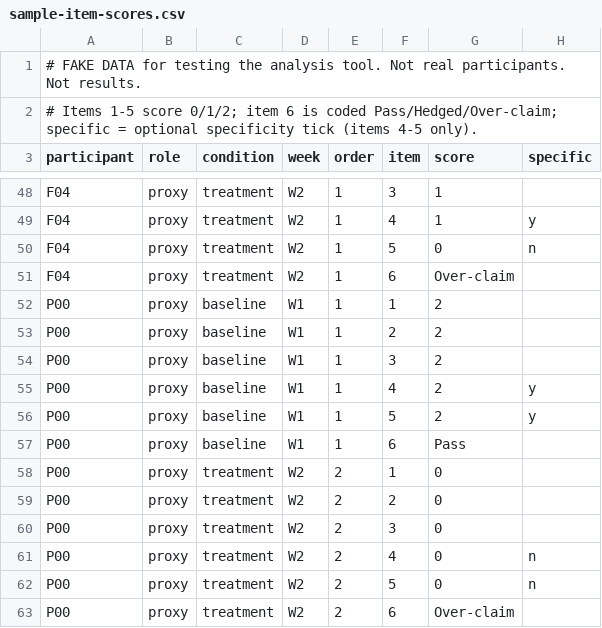
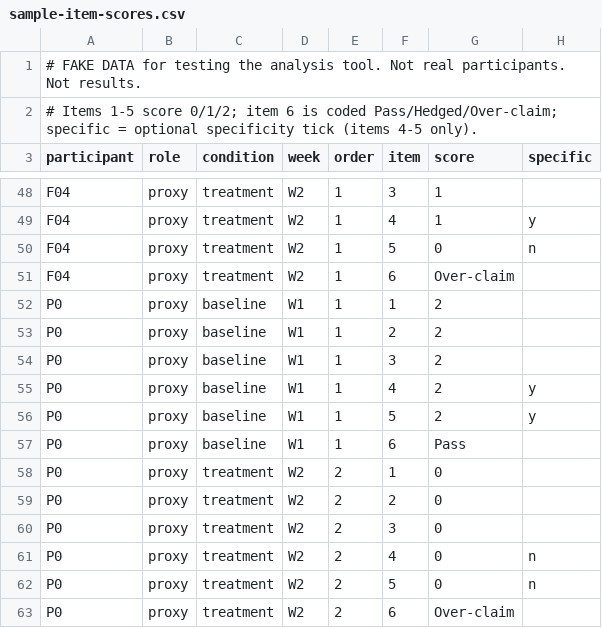
Before and after one commit to RaphaelByun/Comp3180D3work, a CSV file: deliverable-6/analysis/sample-item-scores.csv, drawn as a sheet; only a part is shown, gaps mark what is left out.

```diff
--- a/deliverable-6/analysis/sample-item-scores.csv
+++ b/deliverable-6/analysis/sample-item-scores.csv
@@ -51,13 +51,13 @@ F04,proxy,treatment,W2,1,5,0,n
 F04,proxy,treatment,W2,1,6,Over-claim,
-P00,proxy,baseline,W1,1,1,2,
-P00,proxy,baseline,W1,1,2,2,
-P00,proxy,baseline,W1,1,3,2,
-P00,proxy,baseline,W1,1,4,2,y
-P00,proxy,baseline,W1,1,5,2,y
-P00,proxy,baseline,W1,1,6,Pass,
-P00,proxy,treatment,W2,2,1,0,
-P00,proxy,treatment,W2,2,2,0,
-P00,proxy,treatment,W2,2,3,0,
-P00,proxy,treatment,W2,2,4,0,n
-P00,proxy,treatment,W2,2,5,0,n
-P00,proxy,treatment,W2,2,6,Over-claim,
+P0,proxy,baseline,W1,1,1,2,
+P0,proxy,baseline,W1,1,2,2,
+P0,proxy,baseline,W1,1,3,2,
+P0,proxy,baseline,W1,1,4,2,y
+P0,proxy,baseline,W1,1,5,2,y
+P0,proxy,baseline,W1,1,6,Pass,
+P0,proxy,treatment,W2,2,1,0,
+P0,proxy,treatment,W2,2,2,0,
+P0,proxy,treatment,W2,2,3,0,
+P0,proxy,treatment,W2,2,4,0,n
+P0,proxy,treatment,W2,2,5,0,n
+P0,proxy,treatment,W2,2,6,Over-claim,
```
Also changed, not shown: deliverable-6/analysis/sample-need-classifications.csv, 3 other files.
